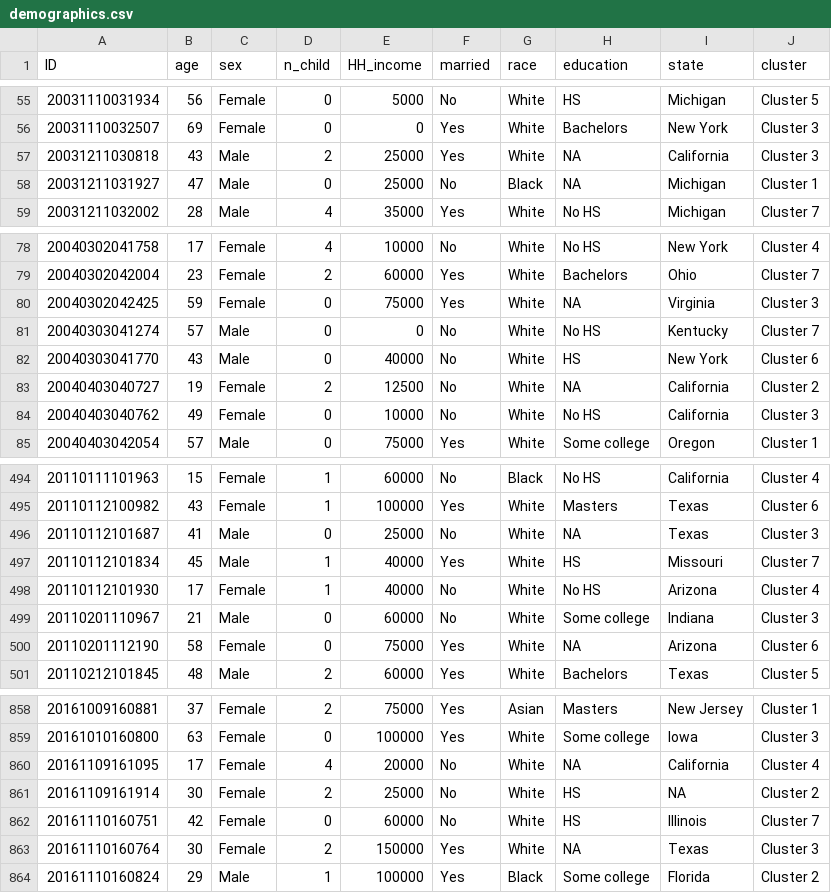
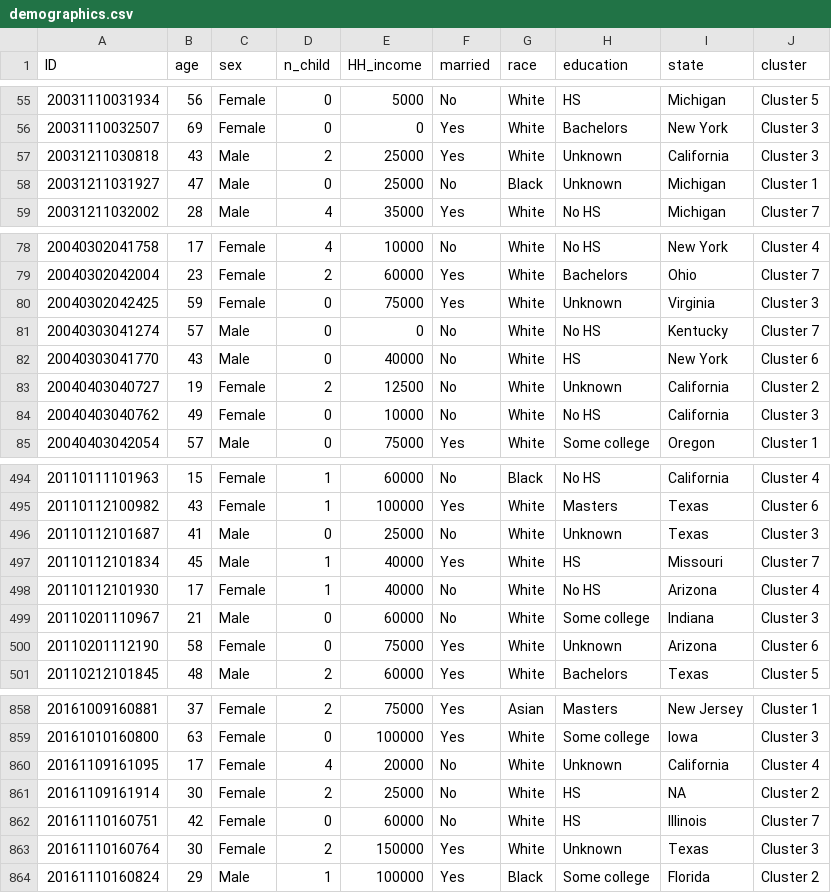
Before and after one commit to joemarlo/ATUS-similarity, a CSV file: d3/data/demographics.csv, drawn as a sheet; only a part is shown, gaps mark what is left out; the diff covers the shown part only.

```diff
--- a/d3/data/demographics.csv
+++ b/d3/data/demographics.csv
@@ -56,4 +56,4 @@ ID,age,sex,n_child,HH_income,married,race,education,state,cluster
 20031110032507,69,Female,0,0,Yes,White,Bachelors,New York,Cluster 3
-20031211030818,43,Male,2,25000,Yes,White,NA,California,Cluster 3
-20031211031927,47,Male,0,25000,No,Black,NA,Michigan,Cluster 1
+20031211030818,43,Male,2,25000,Yes,White,Unknown,California,Cluster 3
+20031211031927,47,Male,0,25000,No,Black,Unknown,Michigan,Cluster 1
 20031211032002,28,Male,4,35000,Yes,White,No HS,Michigan,Cluster 7
@@ -79,6 +79,6 @@ ID,age,sex,n_child,HH_income,married,race,education,state,cluster
 20040302042004,23,Female,2,60000,Yes,White,Bachelors,Ohio,Cluster 7
-20040302042425,59,Female,0,75000,Yes,White,NA,Virginia,Cluster 3
+20040302042425,59,Female,0,75000,Yes,White,Unknown,Virginia,Cluster 3
 20040303041274,57,Male,0,0,No,White,No HS,Kentucky,Cluster 7
 20040303041770,43,Male,0,40000,No,White,HS,New York,Cluster 6
-20040403040727,19,Female,2,12500,No,White,NA,California,Cluster 2
+20040403040727,19,Female,2,12500,No,White,Unknown,California,Cluster 2
 20040403040762,49,Female,0,10000,No,White,No HS,California,Cluster 3
@@ -495,3 +495,3 @@ ID,age,sex,n_child,HH_income,married,race,education,state,cluster
 20110112100982,43,Female,1,100000,Yes,White,Masters,Texas,Cluster 6
-20110112101687,41,Male,0,25000,No,White,NA,Texas,Cluster 3
+20110112101687,41,Male,0,25000,No,White,Unknown,Texas,Cluster 3
 20110112101834,45,Male,1,40000,Yes,White,HS,Missouri,Cluster 7
@@ -499,3 +499,3 @@ ID,age,sex,n_child,HH_income,married,race,education,state,cluster
 20110201110967,21,Male,0,60000,No,White,Some college,Indiana,Cluster 3
-20110201112190,58,Female,0,75000,Yes,White,NA,Arizona,Cluster 6
+20110201112190,58,Female,0,75000,Yes,White,Unknown,Arizona,Cluster 6
 20110212101845,48,Male,2,60000,Yes,White,Bachelors,Texas,Cluster 5
@@ -859,6 +859,6 @@ ID,age,sex,n_child,HH_income,married,race,education,state,cluster
 20161010160800,63,Female,0,100000,Yes,White,Some college,Iowa,Cluster 3
-20161109161095,17,Female,4,20000,No,White,NA,California,Cluster 4
+20161109161095,17,Female,4,20000,No,White,Unknown,California,Cluster 4
 20161109161914,30,Female,2,25000,No,White,HS,NA,Cluster 2
 20161110160751,42,Female,0,60000,No,White,HS,Illinois,Cluster 7
-20161110160764,30,Female,2,150000,Yes,White,NA,Texas,Cluster 3
+20161110160764,30,Female,2,150000,Yes,White,Unknown,Texas,Cluster 3
 20161110160824,29,Male,1,100000,Yes,Black,Some college,Florida,Cluster 2
```
Also changed, not shown: 24 edited cells elsewhere in this file, 16 other files.
